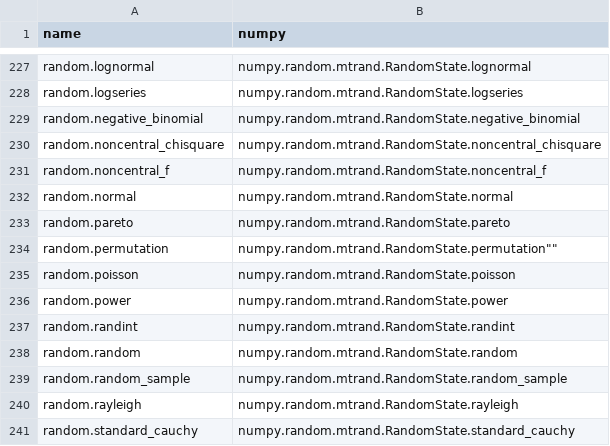
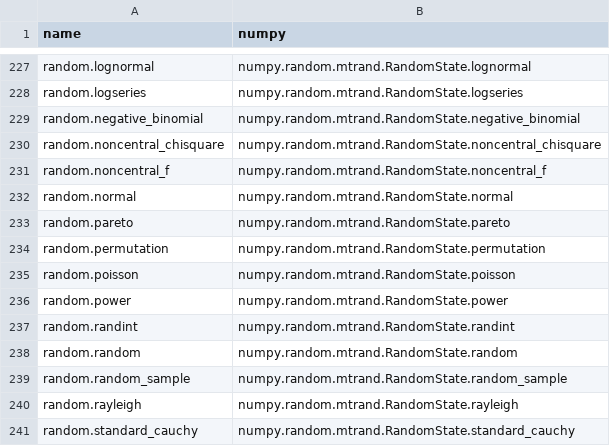
Before and after one commit to kgryte/numerical-library-apis, a CSV file: data/dask_numpy.csv, drawn as a sheet; only a part is shown, gaps mark what is left out.

Commit message:
Fix quoting

```diff
--- a/data/dask_numpy.csv
+++ b/data/dask_numpy.csv
@@ -233,3 +233,3 @@ name,numpy
 "random.pareto","numpy.random.mtrand.RandomState.pareto"
-"random.permutation",""numpy.random.mtrand.RandomState.permutation""
+"random.permutation","numpy.random.mtrand.RandomState.permutation"
 "random.poisson","numpy.random.mtrand.RandomState.poisson"
```
